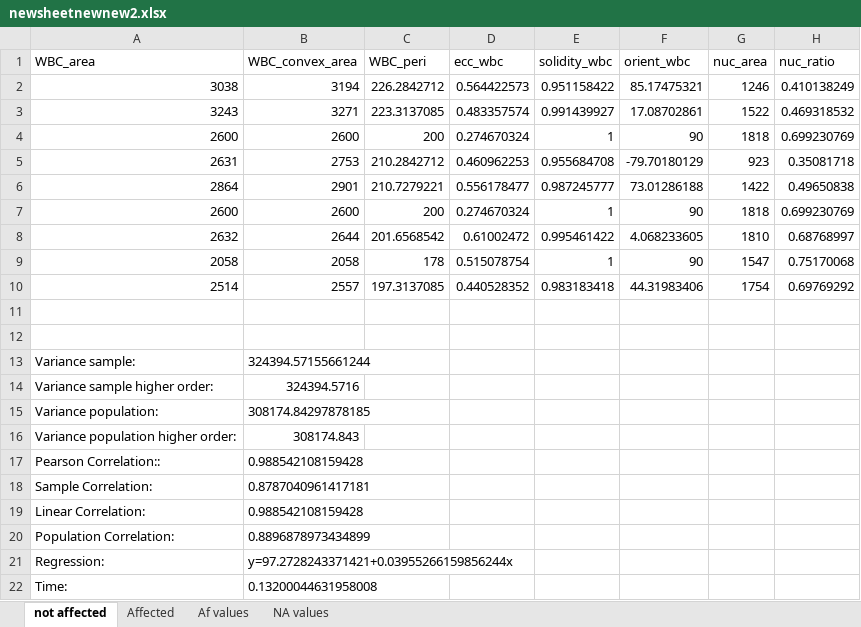
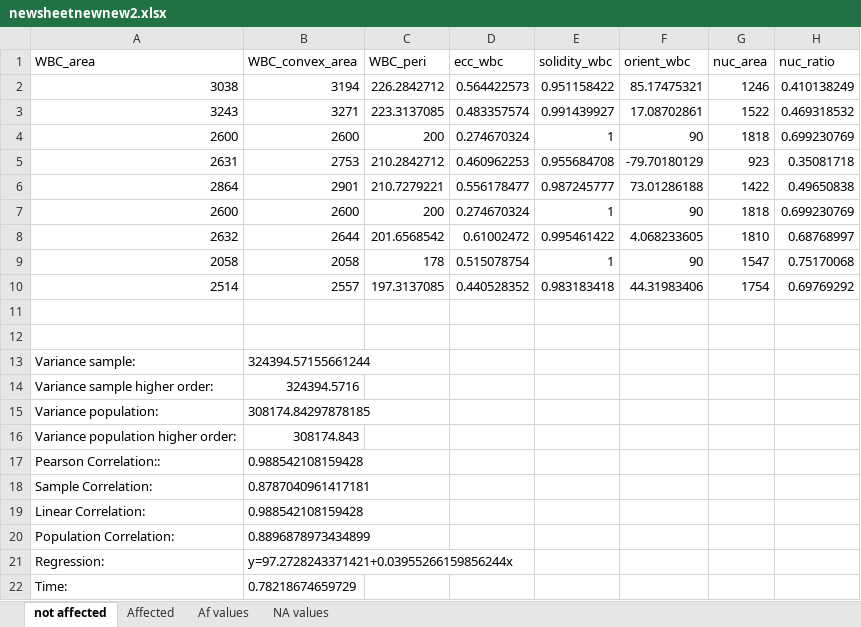
Before and after one commit to A-GHOSH-dev/Learning-Python, an Excel workbook: Advanced Python/newsheetnewnew2.xlsx, sheet not affected, drawn as a sheet; only a part is shown; values as stored, in another font and other column widths than the file's, no borders; the diff names each change by its address in the sheet, - before the commit and + after, or states it on an @@ line.

```diff
--- a/Advanced Python/newsheetnewnew2.xlsx (sheet not affected)
+++ b/Advanced Python/newsheetnewnew2.xlsx (sheet not affected)
-B22 (WBC_convex_area): 0.13200044631958008
+B22 (WBC_convex_area): 0.78218674659729
```
Also changed, not shown: Advanced Python/newsheetnewnew3.xlsx, 4 other files.
